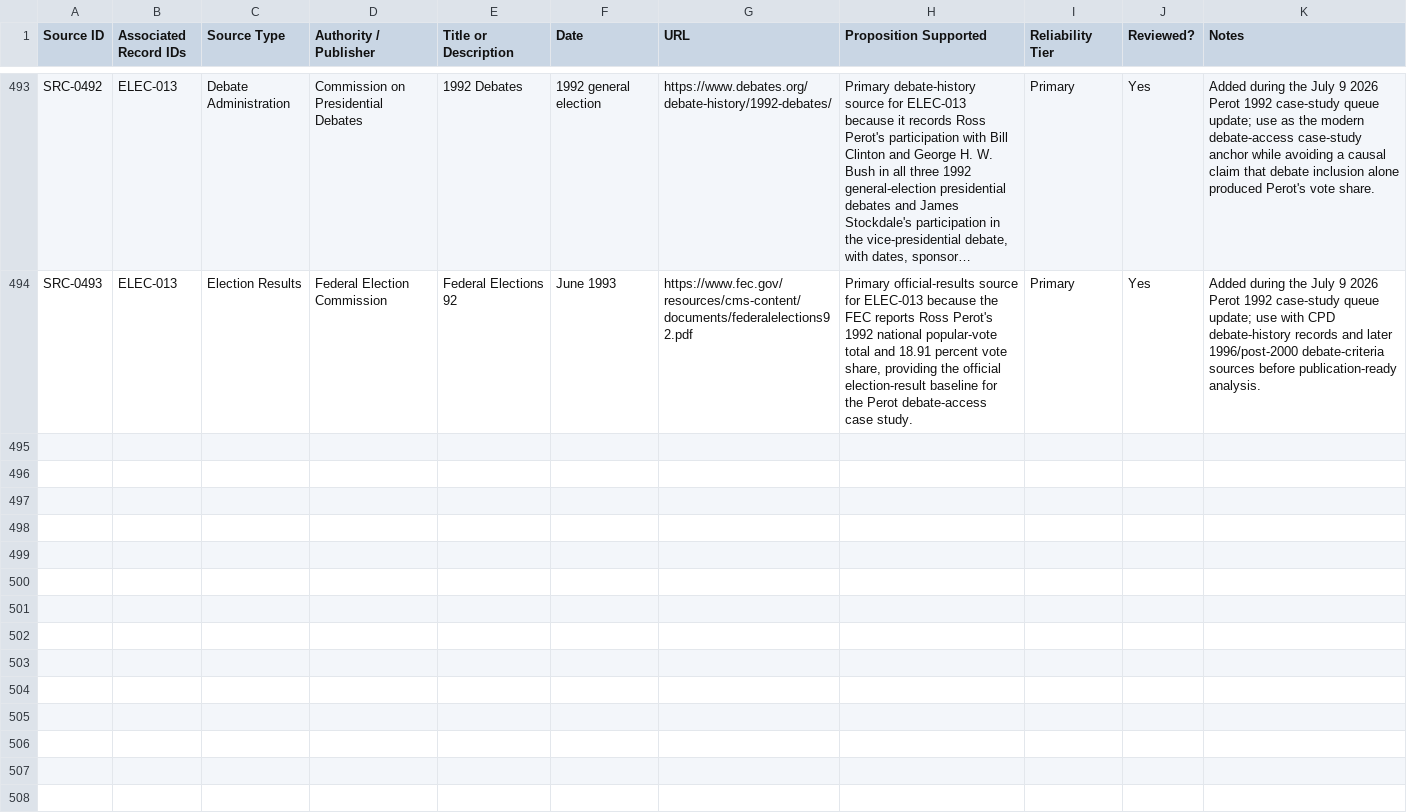
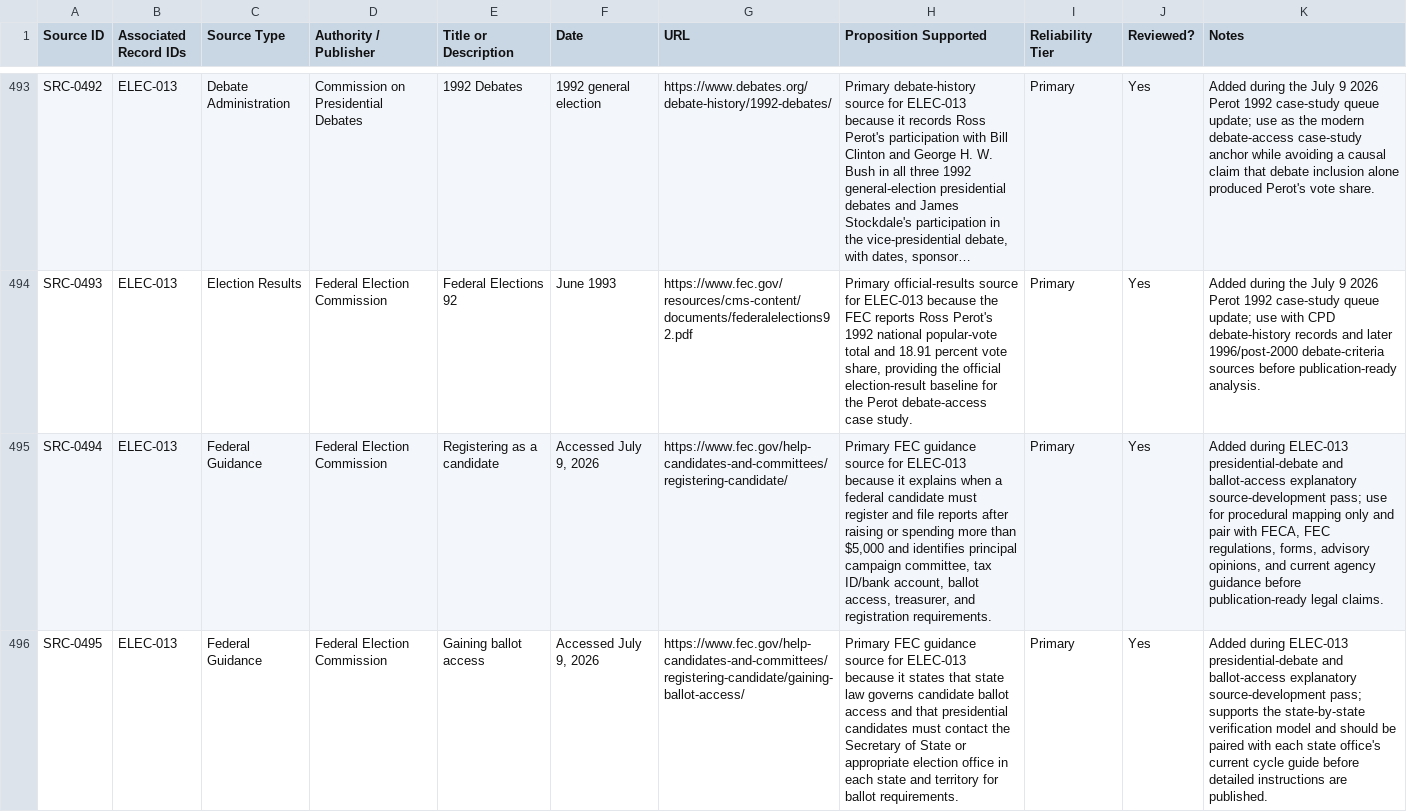
Before and after one commit to Thorncrag/ARRP, a CSV file: inventory/sources.csv, drawn as a sheet; only a part is shown, gaps mark what is left out; long unchanged cells end in …; the diff covers the shown part only; the diff names each change by its address in the sheet, - before the commit and + after, or states it on an @@ line.

Commit message:
Add ELEC-013 debate ballot access explainer

```diff
--- a/inventory/sources.csv
+++ b/inventory/sources.csv
+row 495: SRC-0494 | ELEC-013 | Federal Guidance | Federal Election Commission | Registering as a candidate | Accessed July 9, 2026 | https://www.fec.gov/help-candidates-and-committees/registering-candidate/ | Primary FEC guidance source for ELEC-013 because it explains when a federal candidate must register and file reports after raising or spending more than $5,000 and identifies principal campaign committee, tax ID/bank account, ballot access, treasurer, and registration requirements. | Primary | Yes | Added during ELEC-013 presidential-debate and ballot-access explanatory source-development pass; use for procedural mapping only and pair with FECA, FEC regulations, forms, advisory opinions, and current agency guidance before publication-ready legal claims.
+row 496: SRC-0495 | ELEC-013 | Federal Guidance | Federal Election Commission | Gaining ballot access | Accessed July 9, 2026 | https://www.fec.gov/help-candidates-and-committees/registering-candidate/gaining-ballot-access/ | Primary FEC guidance source for ELEC-013 because it states that state law governs candidate ballot access and that presidential candidates must contact the Secretary of State or appropriate election office in each state and territory for ballot requirements. | Primary | Yes | Added during ELEC-013 presidential-debate and ballot-access explanatory source-development pass; supports the state-by-state verification model and should be paired with each state office's current cycle guide before detailed instructions are published.
```
Also changed, not shown: 3 added rows elsewhere in this file, 3 other files.
